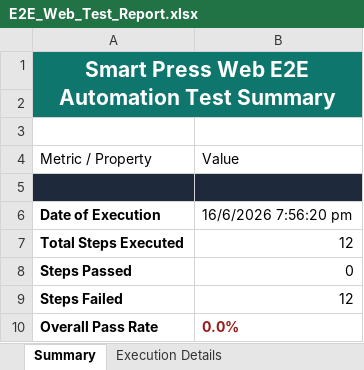
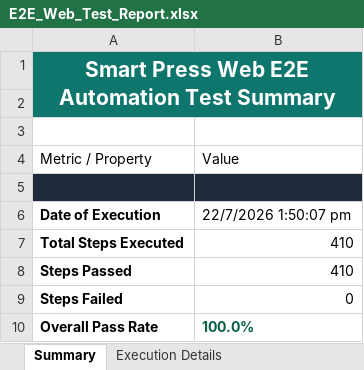
Before and after one commit to ramchandran234/smart-press, an Excel workbook: smart_press_selenium/reports/E2E_Web_Test_Report.xlsx, sheet Summary, drawn as a sheet; values as stored, in another font and other column widths than the file's, no borders; the diff names each change by its address in the sheet, - before the commit and + after, or states it on an @@ line.

```diff
--- a/smart_press_selenium/reports/E2E_Web_Test_Report.xlsx (sheet Summary)
+++ b/smart_press_selenium/reports/E2E_Web_Test_Report.xlsx (sheet Summary)
-B6 (Value): 16/6/2026 7:56:20 pm
+B6 (Value): 22/7/2026 1:50:07 pm
-B7 (Value): 12
+B7 (Value): 410
-B8 (Value): 0
+B8 (Value): 410
-B9 (Value): 12
+B9 (Value): 0
-B10 (Value): 0.0%
+B10 (Value): 100.0%
-B10 text colour: #991B1B
+B10 text colour: #065F46
```
Also changed, not shown: sheet Execution Details, 5 other files.
